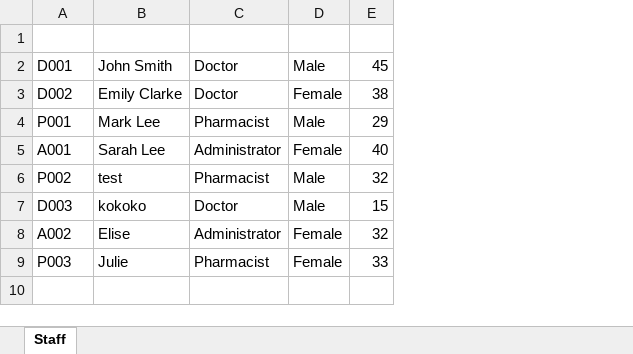
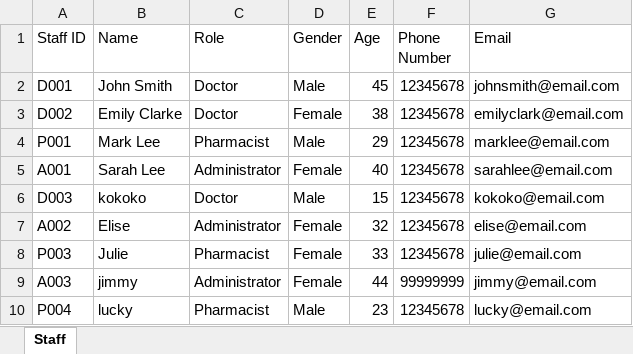
Before and after one commit to theresatree/SC2002, an Excel workbook: sc2002/target/classes/Staff_List.xlsx, sheet Staff, drawn as a sheet; values as stored, in another font and other column widths than the file's, no borders; removed rows and columns are numbered as before the commit, all else as after; the diff names each change by its address in the sheet, - before the commit and + after, or states it on an @@ line.

```diff
--- a/sc2002/target/classes/Staff_List.xlsx (sheet Staff)
+++ b/sc2002/target/classes/Staff_List.xlsx (sheet Staff)
+column F (Phone Number), rows 2-8: all 12345678
+column G (Email), rows 2-8: johnsmith@email.com | emilyclark@email.com | marklee@email.com | sarahlee@email.com | kokoko@email.com | elise@email.com | julie@email.com
-row 1: (empty)
+row 1: Staff ID | Name | Role | Gender | Age | Phone Number | Email
-row 6: P002 | test | Pharmacist | Male | 32
+row 9: A003 | jimmy | Administrator | Female | 44 | 99999999 | jimmy@email.com
+row 10: P004 | lucky | Pharmacist | Male | 23 | 12345678 | lucky@email.com
```
Also changed, not shown: sc2002/src/main/resources/Staff_List.xlsx, sc2002/src/main/resources/User.xlsx, 12 other files.
